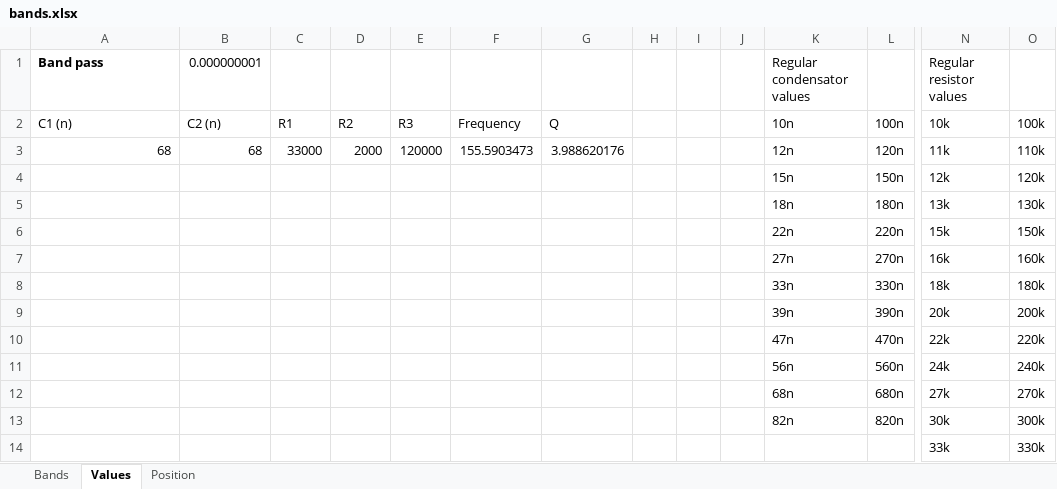
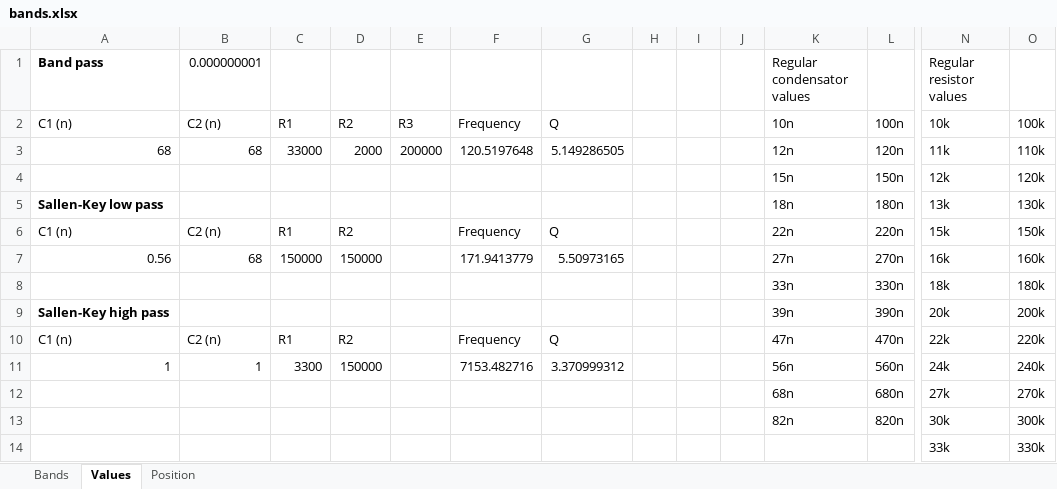
Before and after one commit to architolk/vocoder, an Excel workbook: bands.xlsx, sheet Values, drawn as a sheet; only a part is shown, gaps mark what is left out; values as stored, in another font and other column widths than the file's, no borders; removed rows and columns are numbered as before the commit, all else as after; rows hold the shown columns only; the diff names each change by its address in the sheet, - before the commit and + after, or states it on an @@ line.

Commit message:
Added math formula for band Fc and Q calculations

```diff
--- a/bands.xlsx (sheet Values)
+++ b/bands.xlsx (sheet Values)
-E3: 120000
+E3: 200000
-F3: 155.5903473
+F3: 120.5197648
-G3: 3.988620176
+G3: 5.149286505
-A5 (Band pass): (empty)
+A5 (Band pass): Sallen-Key low pass
-row 6:  |  |  |  |  |  |  |  |  |  | 22n | 220n | 15k | 150k
-row 7:  |  |  |  |  |  |  |  |  |  | 27n | 270n | 16k | 160k
+row 6: C1 (n) | C2 (n) | R1 | R2 |  | Frequency | Q |  |  |  | 22n | 220n | 15k | 150k
+row 7: 0.56 | 68 | 150000 | 150000 |  | 171.9413779 | 5.50973165 |  |  |  | 27n | 270n | 16k | 160k
-A9 (Band pass): (empty)
+A9 (Band pass): Sallen-Key high pass
-row 10:  |  |  |  |  |  |  |  |  |  | 47n | 470n | 22k | 220k
-row 11:  |  |  |  |  |  |  |  |  |  | 56n | 560n | 24k | 240k
+row 10: C1 (n) | C2 (n) | R1 | R2 |  | Frequency | Q |  |  |  | 47n | 470n | 22k | 220k
+row 11: 1 | 1 | 3300 | 150000 |  | 7153.482716 | 3.370999312 |  |  |  | 56n | 560n | 24k | 240k
```
Also changed, not shown: 5 other files.
